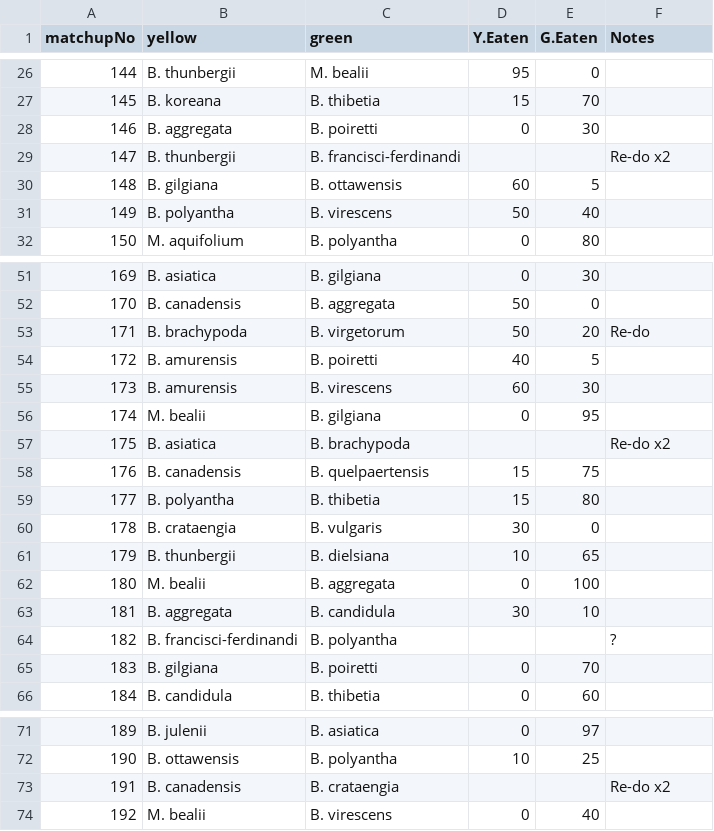
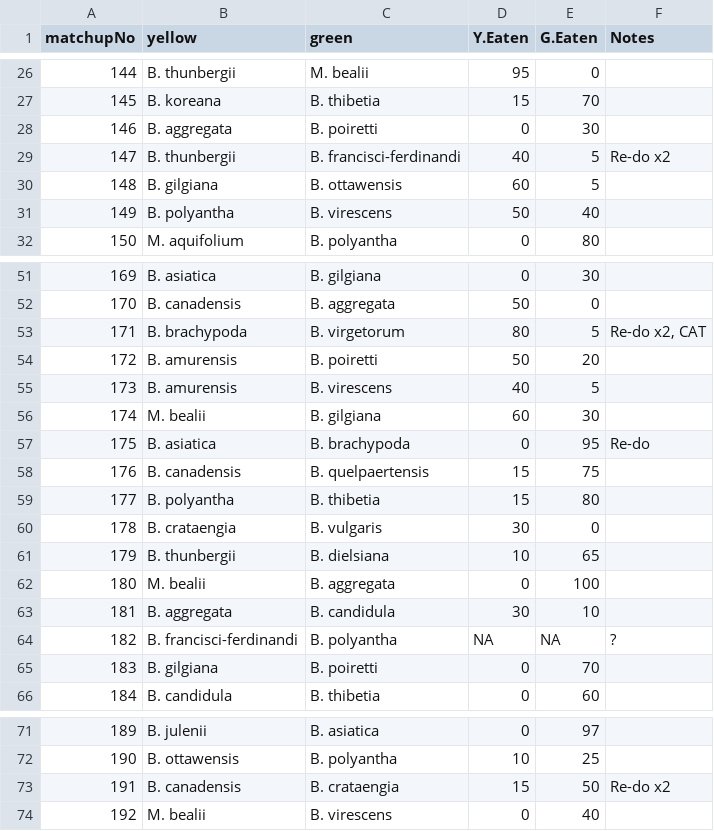
Before and after one commit to mlascaleia/invasiveDefenses, a CSV file: sereen/matchups2_dataentry1.csv, drawn as a sheet; only a part is shown, gaps mark what is left out.

```diff
--- a/sereen/matchups2_dataentry1.csv
+++ b/sereen/matchups2_dataentry1.csv
@@ -28,3 +28,3 @@ matchupNo,yellow,green,Y.Eaten,G.Eaten,Notes
 146,B. aggregata,B. poiretti,0,30,
-147,B. thunbergii,B. francisci-ferdinandi,,,Re-do x2
+147,B. thunbergii,B. francisci-ferdinandi,40,5,Re-do x2
 148,B. gilgiana,B. ottawensis,60,5,
@@ -52,7 +52,7 @@ matchupNo,yellow,green,Y.Eaten,G.Eaten,Notes
 170,B. canadensis,B. aggregata,50,0,
-171,B. brachypoda,B. virgetorum,50,20,Re-do
-172,B. amurensis,B. poiretti,40,5,
-173,B. amurensis,B. virescens,60,30,
-174,M. bealii,B. gilgiana,0,95,
-175,B. asiatica,B. brachypoda,,,Re-do x2
+171,B. brachypoda,B. virgetorum,80,5,"Re-do x2, CAT"
+172,B. amurensis,B. poiretti,50,20,
+173,B. amurensis,B. virescens,40,5,
+174,M. bealii,B. gilgiana,60,30,
+175,B. asiatica,B. brachypoda,0,95,Re-do
 176,B. canadensis,B. quelpaertensis,15,75,
@@ -63,3 +63,3 @@ matchupNo,yellow,green,Y.Eaten,G.Eaten,Notes
 181,B. aggregata,B. candidula,30,10,
-182,B. francisci-ferdinandi,B. polyantha,,,?
+182,B. francisci-ferdinandi,B. polyantha,NA,NA,?
 183,B. gilgiana,B. poiretti,0,70,
@@ -72,3 +72,3 @@ matchupNo,yellow,green,Y.Eaten,G.Eaten,Notes
 190,B. ottawensis,B. polyantha,10,25,
-191,B. canadensis,B. crataengia,,,Re-do x2
+191,B. canadensis,B. crataengia,15,50,Re-do x2
 192,M. bealii,B. virescens,0,40,
```
Also changed, not shown: sereen/matchups2_dataentry2.csv, sereen/matchups3_dataentry1.csv, 3 other files.
